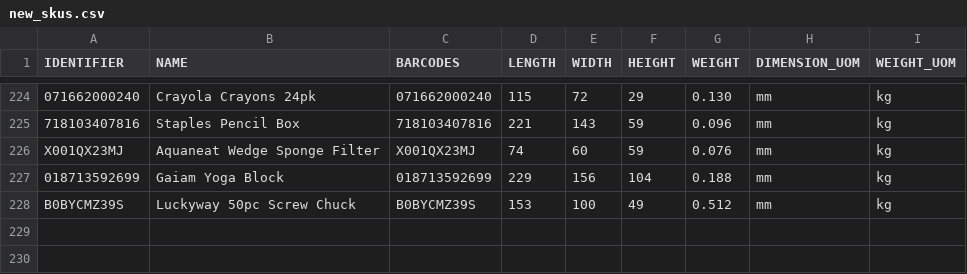
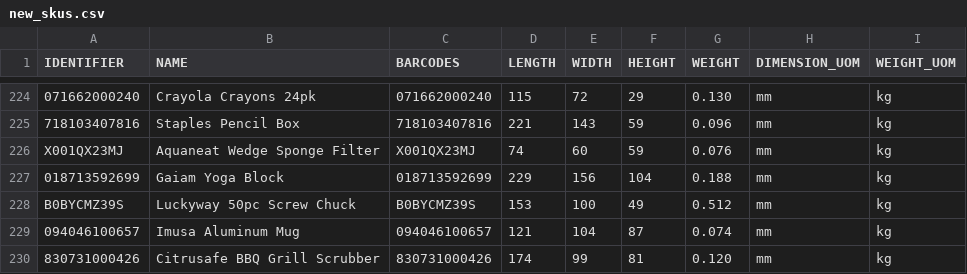
Before and after one commit to tanmayDhasade/sqa_scripts, a CSV file: new_skus.csv, drawn as a sheet; only a part is shown, gaps mark what is left out.

Commit message:
Update new_skus.csv

```diff
--- a/new_skus.csv
+++ b/new_skus.csv
@@ -228 +228,3 @@ X001QX23MJ,Aquaneat Wedge Sponge Filter,X001QX23MJ,74,60,59,0.076,mm,kg
 B0BYCMZ39S,Luckyway 50pc Screw Chuck,B0BYCMZ39S,153,100,49,0.512,mm,kg
+094046100657,Imusa Aluminum Mug,094046100657,121,104,87,0.074,mm,kg
+830731000426,Citrusafe BBQ Grill Scrubber,830731000426,174,99,81,0.120,mm,kg
```
